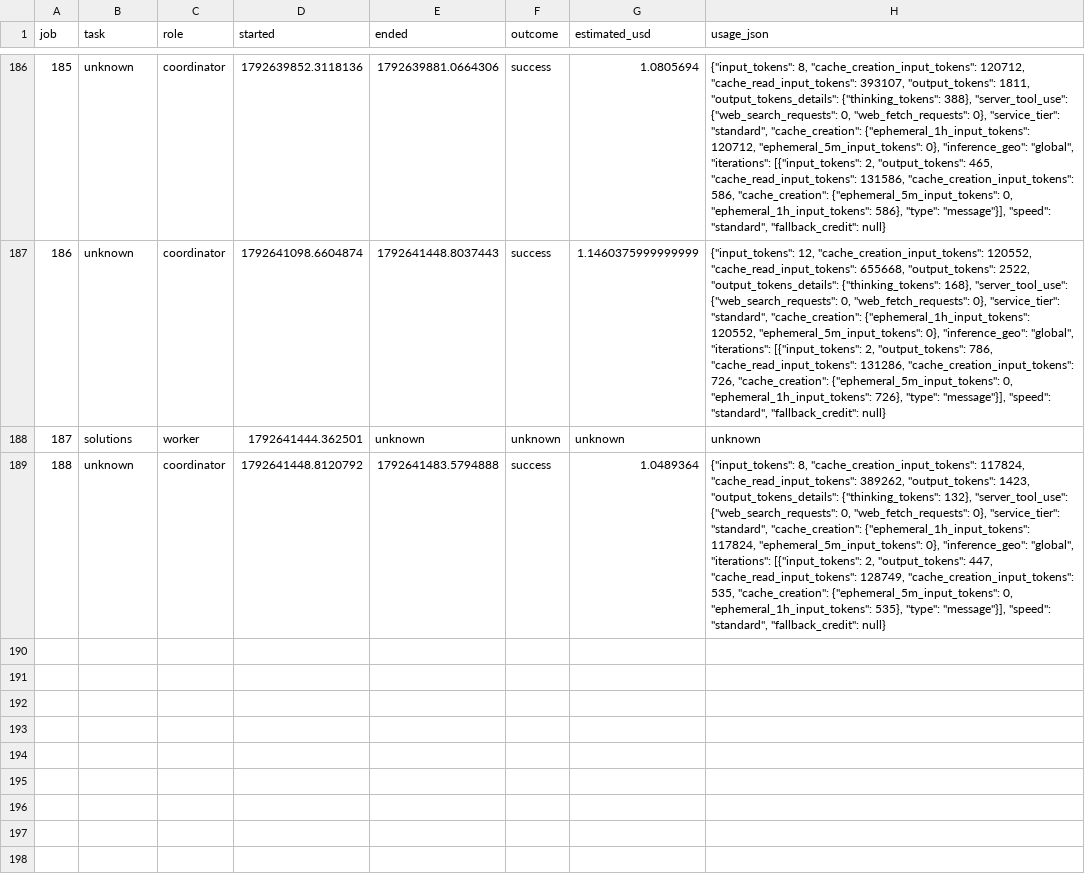
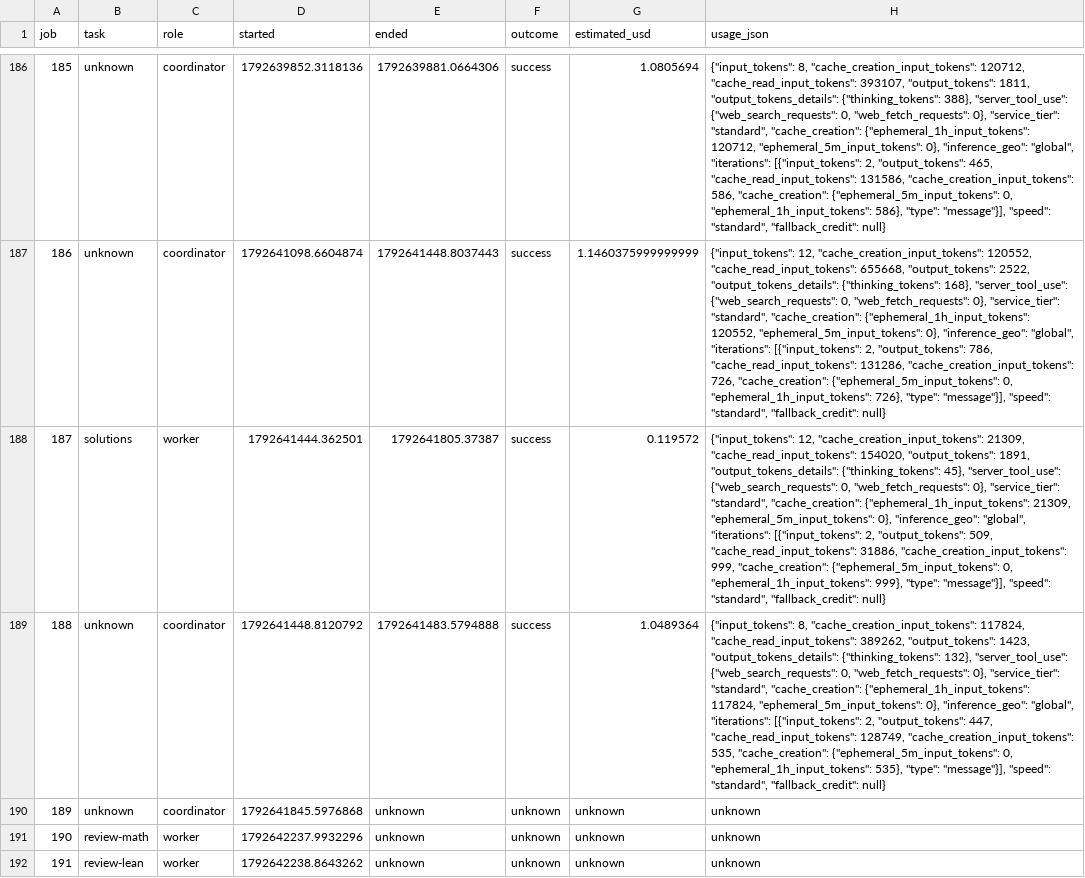
Before and after one commit to ZaytaM/log-gas-lean, a TSV file: state/campaign-usage.tsv, drawn as a sheet; only a part is shown, gaps mark what is left out; the diff names each change by its address in the sheet, - before the commit and + after, or states it on an @@ line.

Commit message:
Report main theorem campaign progress and usage

```diff
--- a/state/campaign-usage.tsv
+++ b/state/campaign-usage.tsv
-E188 (ended): unknown
+E188 (ended): 1792641805.37387
-F188 (outcome): unknown
+F188 (outcome): success
-G188 (estimated_usd): unknown
+G188 (estimated_usd): 0.119572
-H188 (usage_json): unknown
+H188 (usage_json): {"input_tokens": 12, "cache_creation_input_tokens": 21309, "cache_read_input_tokens": 154020, "output_tokens": 1891, "output_tokens_details": {"thinking_tokens": 45}, "server_tool_use": {"web_search_requests": 0, "web_fetch_requests": 0}, "service_tier": "standard", "cache_creation": {"ephemeral_1h_input_tokens": 21309, "ephemeral_5m_input_tokens": 0}, "inference_geo": "global", "iterations": [{"input_tokens": 2, "output_tokens": 509, "cache_read_input_tokens": 31886, "cache_creation_input_tokens": 999, "cache_creation": {"ephemeral_5m_input_tokens": 0, "ephemeral_1h_input_tokens": 999}, "type": "message"}], "speed": "standard", "fallback_credit": null}
+row 190: 189 | unknown | coordinator | 1792641845.5976868 | unknown | unknown | unknown | unknown
+row 191: 190 | review-math | worker | 1792642237.9932296 | unknown | unknown | unknown | unknown
+row 192: 191 | review-lean | worker | 1792642238.8643262 | unknown | unknown | unknown | unknown
```
Also changed, not shown: 1 other file.
